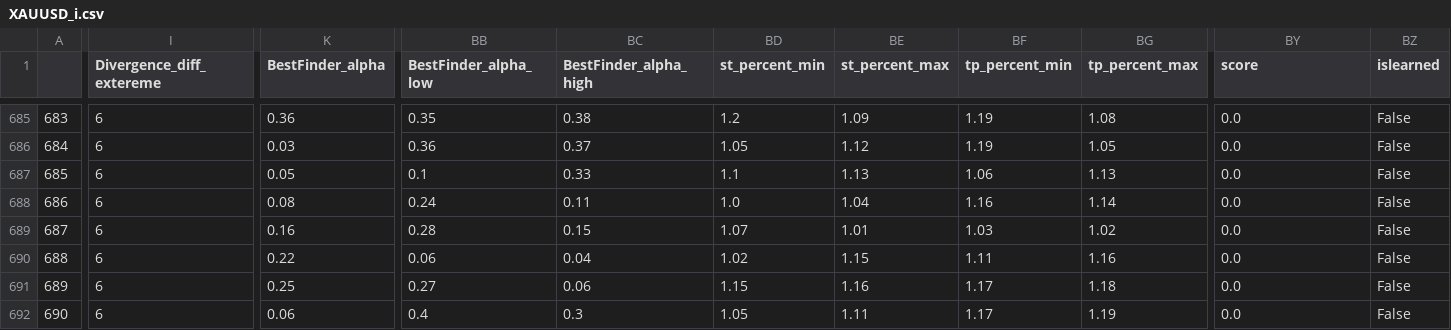
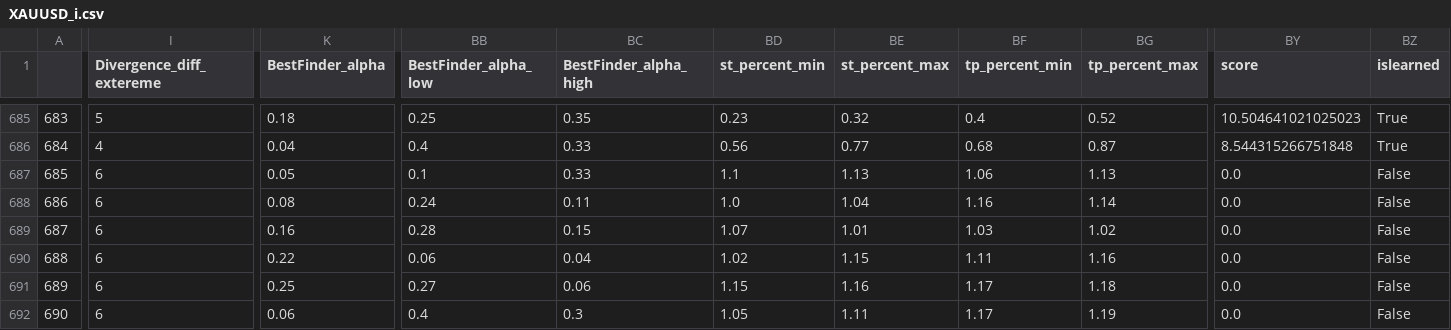
Before and after one commit to Mehrshad-Sorena/ShadBot, a CSV file: src/indicators/MACD/GeneticLearning_DB/society/secondry/buy/XAUUSD_i.csv, drawn as a sheet; only a part is shown, gaps mark what is left out; the diff covers the shown part only; the diff names each change by its address in the sheet, - before the commit and + after, or states it on an @@ line.

```diff
--- a/src/indicators/MACD/GeneticLearning_DB/society/secondry/buy/XAUUSD_i.csv
+++ b/src/indicators/MACD/GeneticLearning_DB/society/secondry/buy/XAUUSD_i.csv
-I685 (Divergence_diff_extereme): 6
+I685 (Divergence_diff_extereme): 5
-K685 (BestFinder_alpha): 0.36
+K685 (BestFinder_alpha): 0.18
-BB685 (BestFinder_alpha_low): 0.35
+BB685 (BestFinder_alpha_low): 0.25
-BC685 (BestFinder_alpha_high): 0.38
+BC685 (BestFinder_alpha_high): 0.35
-BD685 (st_percent_min): 1.2
+BD685 (st_percent_min): 0.23
-BE685 (st_percent_max): 1.09
+BE685 (st_percent_max): 0.32
-BF685 (tp_percent_min): 1.19
+BF685 (tp_percent_min): 0.4
-BG685 (tp_percent_max): 1.08
+BG685 (tp_percent_max): 0.52
-BY685 (score): 0.0
+BY685 (score): 10.504641021025023
-BZ685:BZ686 (islearned): False
+BZ685:BZ686 (islearned): True
-I686 (Divergence_diff_extereme): 6
+I686 (Divergence_diff_extereme): 4
-K686 (BestFinder_alpha): 0.03
+K686 (BestFinder_alpha): 0.04
-BB686 (BestFinder_alpha_low): 0.36
+BB686 (BestFinder_alpha_low): 0.4
-BC686 (BestFinder_alpha_high): 0.37
+BC686 (BestFinder_alpha_high): 0.33
-BD686 (st_percent_min): 1.05
+BD686 (st_percent_min): 0.56
-BE686 (st_percent_max): 1.12
+BE686 (st_percent_max): 0.77
-BF686 (tp_percent_min): 1.19
+BF686 (tp_percent_min): 0.68
-BG686 (tp_percent_max): 1.05
+BG686 (tp_percent_max): 0.87
-BY686 (score): 0.0
+BY686 (score): 8.544315266751848
```
Also changed, not shown: 178 edited cells elsewhere in this file, 4 other files.
